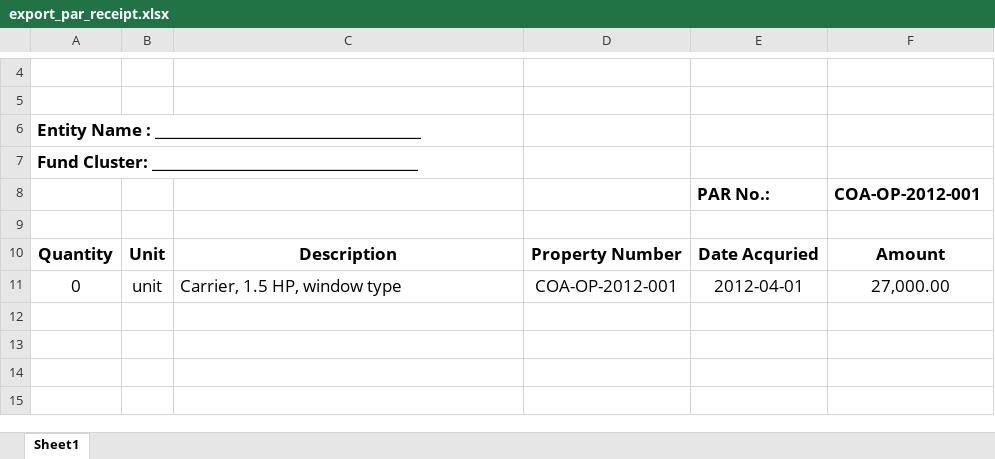
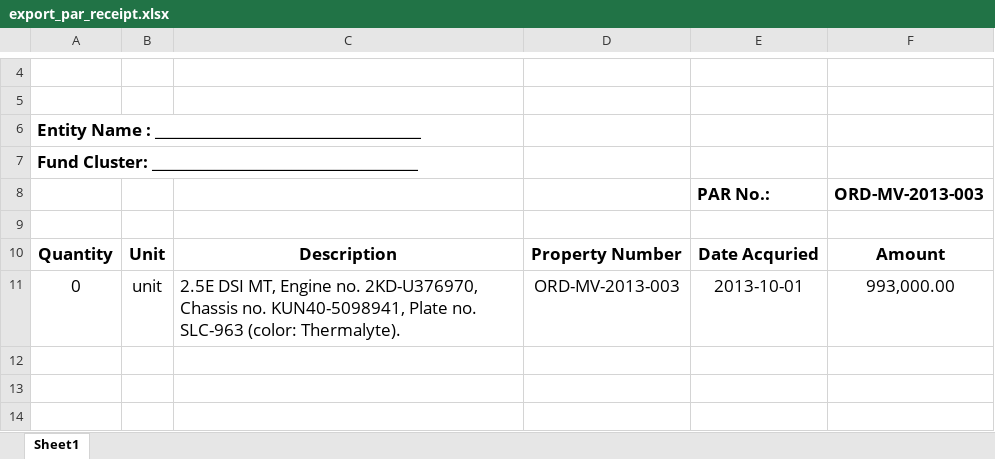
Before and after one commit to princezhian19/fas2020, an Excel workbook: export_par_receipt.xlsx, sheet Sheet1, drawn as a sheet; only a part is shown, gaps mark what is left out; the shorter side is filled out with more unchanged rows; values as stored, in another font and other column widths than the file's, no borders; the diff names each change by its address in the sheet, - before the commit and + after, or states it on an @@ line.

```diff
--- a/export_par_receipt.xlsx (sheet Sheet1)
+++ b/export_par_receipt.xlsx (sheet Sheet1)
-F8: COA-OP-2012-001
+F8: ORD-MV-2013-003
-C11: Carrier, 1.5 HP, window type
+C11: 2.5E DSI MT, Engine no. 2KD-U376970, Chassis no. KUN40-5098941, Plate no. SLC-963 (color: Thermalyte).
-D11: COA-OP-2012-001
+D11: ORD-MV-2013-003
-E11 (PAR No.:): 2012-04-01
+E11 (PAR No.:): 2013-10-01
-F11 (ORD-MV-2013-003): 27,000.00
+F11 (ORD-MV-2013-003): 993,000.00
```
Also changed, not shown: export_iar.xlsx, export_pc.xlsx, 47 other files.
